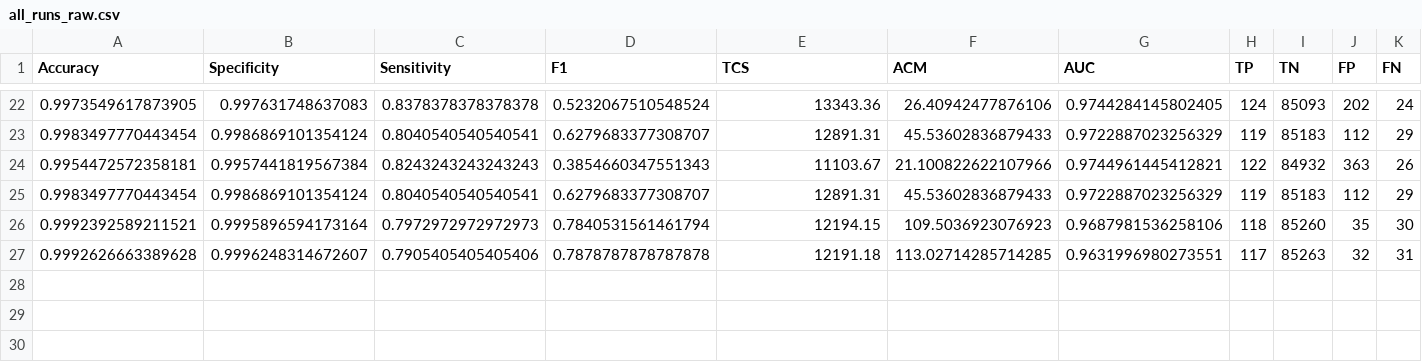
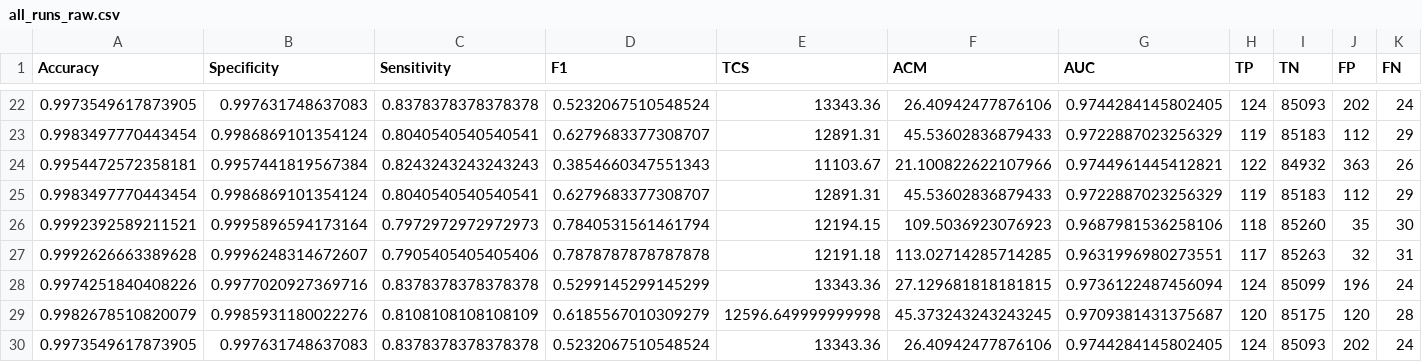
Before and after one commit to palaparthidinesh99-design/fraudDetection, a CSV file: results/all_runs_raw.csv, drawn as a sheet; only a part is shown, gaps mark what is left out; rows hold the shown columns only; the diff names each change by its address in the sheet, - before the commit and + after, or states it on an @@ line.

Commit message:
Update benchmark results with latest runs

```diff
--- a/results/all_runs_raw.csv
+++ b/results/all_runs_raw.csv
+row 28: 0.9974251840408226 | 0.9977020927369716 | 0.8378378378378378 | 0.5299145299145299 | 13343.36 | 27.129681818181815 | 0.9736122487456094 | 124 | 85099 | 196 | 24
+row 29: 0.9982678510820079 | 0.9985931180022276 | 0.8108108108108109 | 0.6185567010309279 | 12596.649999999998 | 45.373243243243245 | 0.9709381431375687 | 120 | 85175 | 120 | 28
+row 30: 0.9973549617873905 | 0.997631748637083 | 0.8378378378378378 | 0.5232067510548524 | 13343.36 | 26.40942477876106 | 0.9744284145802405 | 124 | 85093 | 202 | 24
```
Also changed, not shown: results/mean_benchmark_results.csv.
